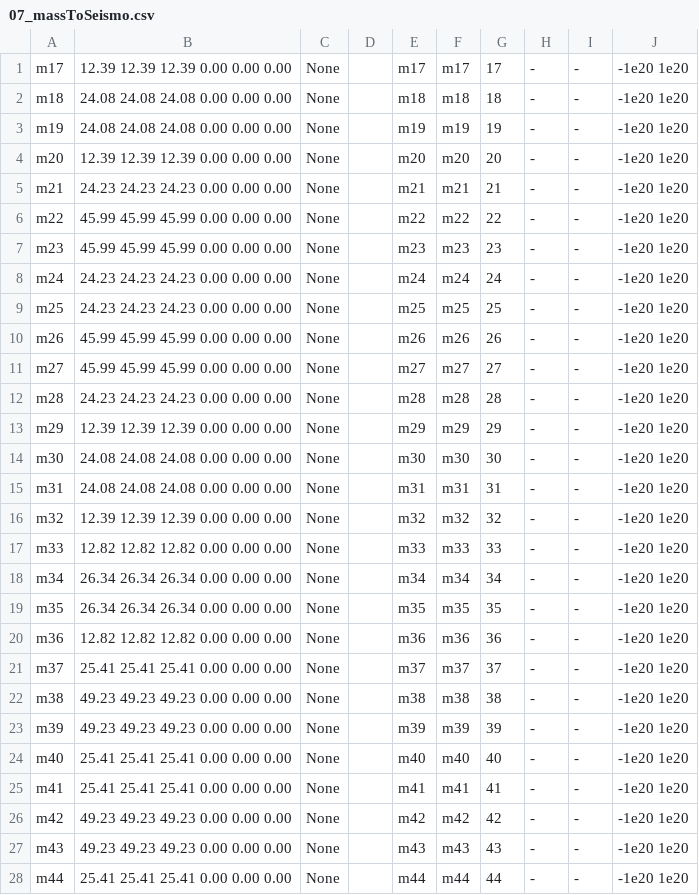
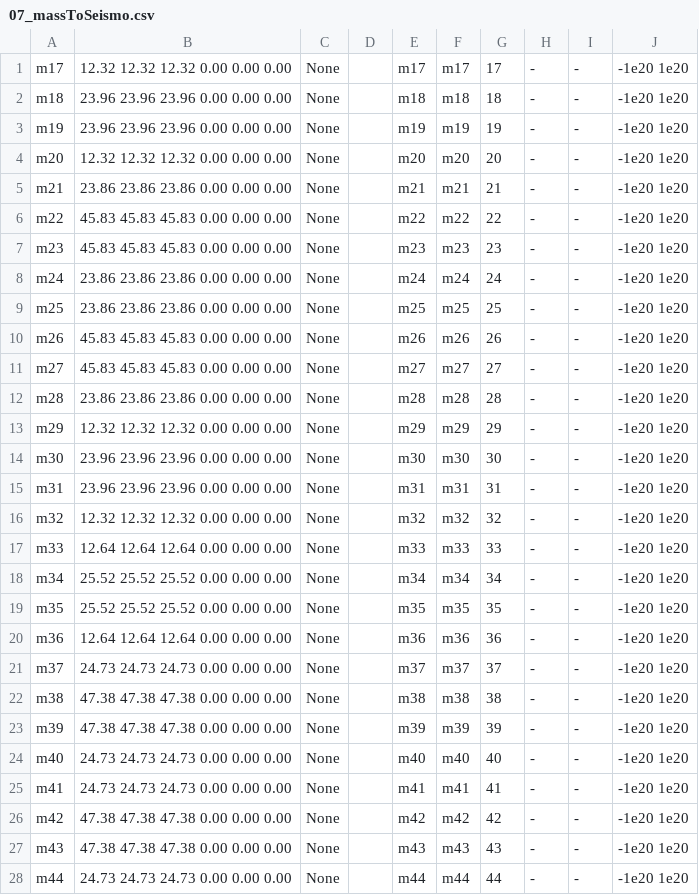
Before and after one commit to virgiliomsilva/frameDesigner, a CSV file: output/tenerIT_DC1/07_massToSeismo.csv, drawn as a sheet; only a part is shown; the diff covers the shown part only.

```diff
--- a/output/tenerIT_DC1/07_massToSeismo.csv
+++ b/output/tenerIT_DC1/07_massToSeismo.csv
@@ -1,28 +1,28 @@
-m17,12.39 12.39 12.39 0.00 0.00 0.00,None,,m17,m17,17,-,-,-1e20   1e20
-m18,24.08 24.08 24.08 0.00 0.00 0.00,None,,m18,m18,18,-,-,-1e20   1e20
-m19,24.08 24.08 24.08 0.00 0.00 0.00,None,,m19,m19,19,-,-,-1e20   1e20
-m20,12.39 12.39 12.39 0.00 0.00 0.00,None,,m20,m20,20,-,-,-1e20   1e20
-m21,24.23 24.23 24.23 0.00 0.00 0.00,None,,m21,m21,21,-,-,-1e20   1e20
-m22,45.99 45.99 45.99 0.00 0.00 0.00,None,,m22,m22,22,-,-,-1e20   1e20
-m23,45.99 45.99 45.99 0.00 0.00 0.00,None,,m23,m23,23,-,-,-1e20   1e20
-m24,24.23 24.23 24.23 0.00 0.00 0.00,None,,m24,m24,24,-,-,-1e20   1e20
-m25,24.23 24.23 24.23 0.00 0.00 0.00,None,,m25,m25,25,-,-,-1e20   1e20
-m26,45.99 45.99 45.99 0.00 0.00 0.00,None,,m26,m26,26,-,-,-1e20   1e20
-m27,45.99 45.99 45.99 0.00 0.00 0.00,None,,m27,m27,27,-,-,-1e20   1e20
-m28,24.23 24.23 24.23 0.00 0.00 0.00,None,,m28,m28,28,-,-,-1e20   1e20
-m29,12.39 12.39 12.39 0.00 0.00 0.00,None,,m29,m29,29,-,-,-1e20   1e20
-m30,24.08 24.08 24.08 0.00 0.00 0.00,None,,m30,m30,30,-,-,-1e20   1e20
-m31,24.08 24.08 24.08 0.00 0.00 0.00,None,,m31,m31,31,-,-,-1e20   1e20
-m32,12.39 12.39 12.39 0.00 0.00 0.00,None,,m32,m32,32,-,-,-1e20   1e20
-m33,12.82 12.82 12.82 0.00 0.00 0.00,None,,m33,m33,33,-,-,-1e20   1e20
-m34,26.34 26.34 26.34 0.00 0.00 0.00,None,,m34,m34,34,-,-,-1e20   1e20
-m35,26.34 26.34 26.34 0.00 0.00 0.00,None,,m35,m35,35,-,-,-1e20   1e20
-m36,12.82 12.82 12.82 0.00 0.00 0.00,None,,m36,m36,36,-,-,-1e20   1e20
-m37,25.41 25.41 25.41 0.00 0.00 0.00,None,,m37,m37,37,-,-,-1e20   1e20
-m38,49.23 49.23 49.23 0.00 0.00 0.00,None,,m38,m38,38,-,-,-1e20   1e20
-m39,49.23 49.23 49.23 0.00 0.00 0.00,None,,m39,m39,39,-,-,-1e20   1e20
-m40,25.41 25.41 25.41 0.00 0.00 0.00,None,,m40,m40,40,-,-,-1e20   1e20
-m41,25.41 25.41 25.41 0.00 0.00 0.00,None,,m41,m41,41,-,-,-1e20   1e20
-m42,49.23 49.23 49.23 0.00 0.00 0.00,None,,m42,m42,42,-,-,-1e20   1e20
-m43,49.23 49.23 49.23 0.00 0.00 0.00,None,,m43,m43,43,-,-,-1e20   1e20
-m44,25.41 25.41 25.41 0.00 0.00 0.00,None,,m44,m44,44,-,-,-1e20   1e20
+m17,12.32 12.32 12.32 0.00 0.00 0.00,None,,m17,m17,17,-,-,-1e20   1e20
+m18,23.96 23.96 23.96 0.00 0.00 0.00,None,,m18,m18,18,-,-,-1e20   1e20
+m19,23.96 23.96 23.96 0.00 0.00 0.00,None,,m19,m19,19,-,-,-1e20   1e20
+m20,12.32 12.32 12.32 0.00 0.00 0.00,None,,m20,m20,20,-,-,-1e20   1e20
+m21,23.86 23.86 23.86 0.00 0.00 0.00,None,,m21,m21,21,-,-,-1e20   1e20
+m22,45.83 45.83 45.83 0.00 0.00 0.00,None,,m22,m22,22,-,-,-1e20   1e20
+m23,45.83 45.83 45.83 0.00 0.00 0.00,None,,m23,m23,23,-,-,-1e20   1e20
+m24,23.86 23.86 23.86 0.00 0.00 0.00,None,,m24,m24,24,-,-,-1e20   1e20
+m25,23.86 23.86 23.86 0.00 0.00 0.00,None,,m25,m25,25,-,-,-1e20   1e20
+m26,45.83 45.83 45.83 0.00 0.00 0.00,None,,m26,m26,26,-,-,-1e20   1e20
+m27,45.83 45.83 45.83 0.00 0.00 0.00,None,,m27,m27,27,-,-,-1e20   1e20
+m28,23.86 23.86 23.86 0.00 0.00 0.00,None,,m28,m28,28,-,-,-1e20   1e20
+m29,12.32 12.32 12.32 0.00 0.00 0.00,None,,m29,m29,29,-,-,-1e20   1e20
+m30,23.96 23.96 23.96 0.00 0.00 0.00,None,,m30,m30,30,-,-,-1e20   1e20
+m31,23.96 23.96 23.96 0.00 0.00 0.00,None,,m31,m31,31,-,-,-1e20   1e20
+m32,12.32 12.32 12.32 0.00 0.00 0.00,None,,m32,m32,32,-,-,-1e20   1e20
+m33,12.64 12.64 12.64 0.00 0.00 0.00,None,,m33,m33,33,-,-,-1e20   1e20
+m34,25.52 25.52 25.52 0.00 0.00 0.00,None,,m34,m34,34,-,-,-1e20   1e20
+m35,25.52 25.52 25.52 0.00 0.00 0.00,None,,m35,m35,35,-,-,-1e20   1e20
+m36,12.64 12.64 12.64 0.00 0.00 0.00,None,,m36,m36,36,-,-,-1e20   1e20
+m37,24.73 24.73 24.73 0.00 0.00 0.00,None,,m37,m37,37,-,-,-1e20   1e20
+m38,47.38 47.38 47.38 0.00 0.00 0.00,None,,m38,m38,38,-,-,-1e20   1e20
+m39,47.38 47.38 47.38 0.00 0.00 0.00,None,,m39,m39,39,-,-,-1e20   1e20
+m40,24.73 24.73 24.73 0.00 0.00 0.00,None,,m40,m40,40,-,-,-1e20   1e20
+m41,24.73 24.73 24.73 0.00 0.00 0.00,None,,m41,m41,41,-,-,-1e20   1e20
+m42,47.38 47.38 47.38 0.00 0.00 0.00,None,,m42,m42,42,-,-,-1e20   1e20
+m43,47.38 47.38 47.38 0.00 0.00 0.00,None,,m43,m43,43,-,-,-1e20   1e20
+m44,24.73 24.73 24.73 0.00 0.00 0.00,None,,m44,m44,44,-,-,-1e20   1e20
```
Also changed, not shown: 132 edited cells elsewhere in this file, 10 other files.
